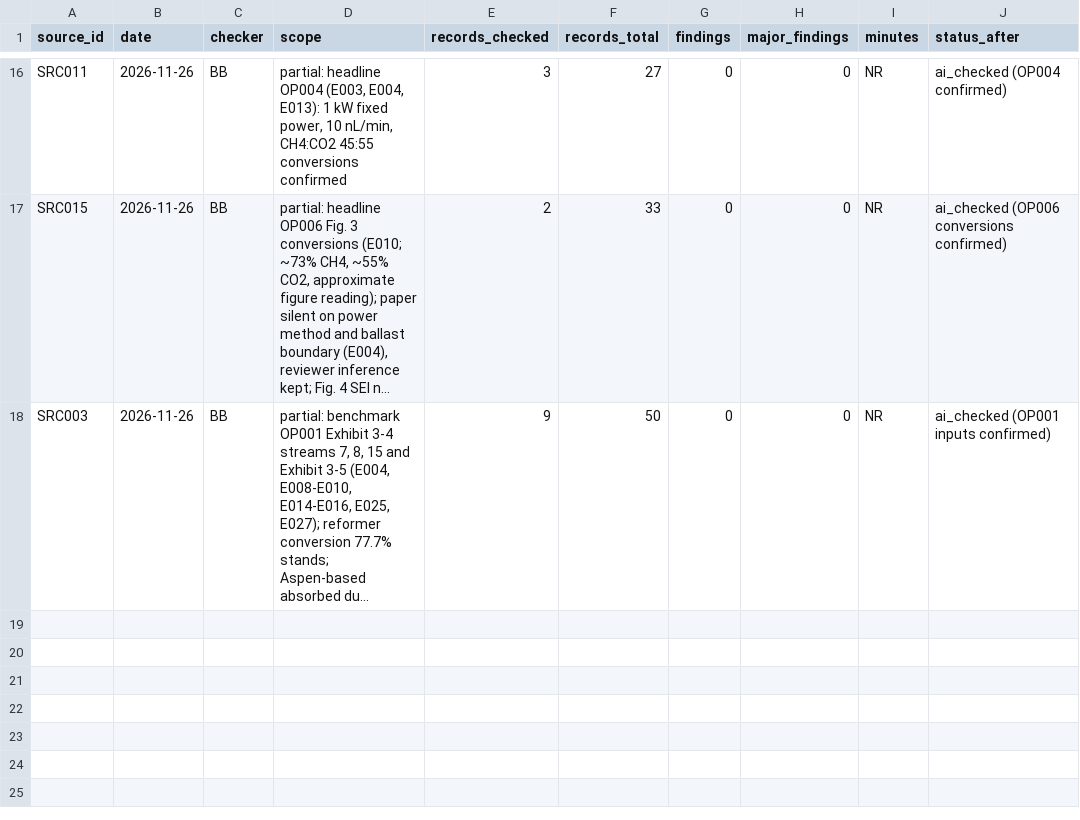
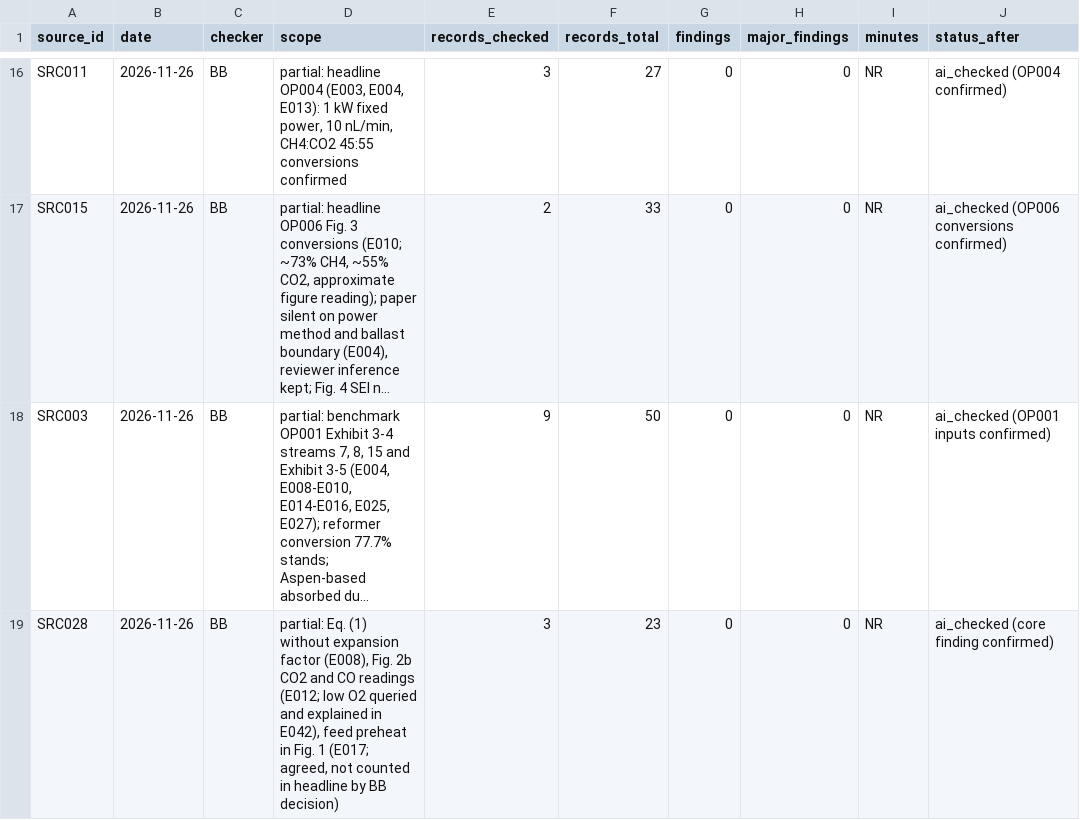
Before and after one commit to bulfinb/plasma-power-supply-constraints, a CSV file: human_checks/summary.csv, drawn as a sheet; only a part is shown, gaps mark what is left out; long unchanged cells end in …; the diff names each change by its address in the sheet, - before the commit and + after, or states it on an @@ line.

```diff
--- a/human_checks/summary.csv
+++ b/human_checks/summary.csv
+row 19: SRC028 | 2026-11-26 | BB | partial: Eq. (1) without expansion factor (E008), Fig. 2b CO2 and CO readings (E012; low O2 queried and explained in E042), feed preheat in Fig. 1 (E017; agreed, not counted in headline by BB decision) | 3 | 23 | 0 | 0 | NR | ai_checked (core finding confirmed)
```
Also changed, not shown: literature_co2_splitting/0_synthesis/co2_synthesis.csv, literature_co2_splitting/Kim_PCPP_2014_GA_CO2/outputs/evidence.csv, 16 other files.
